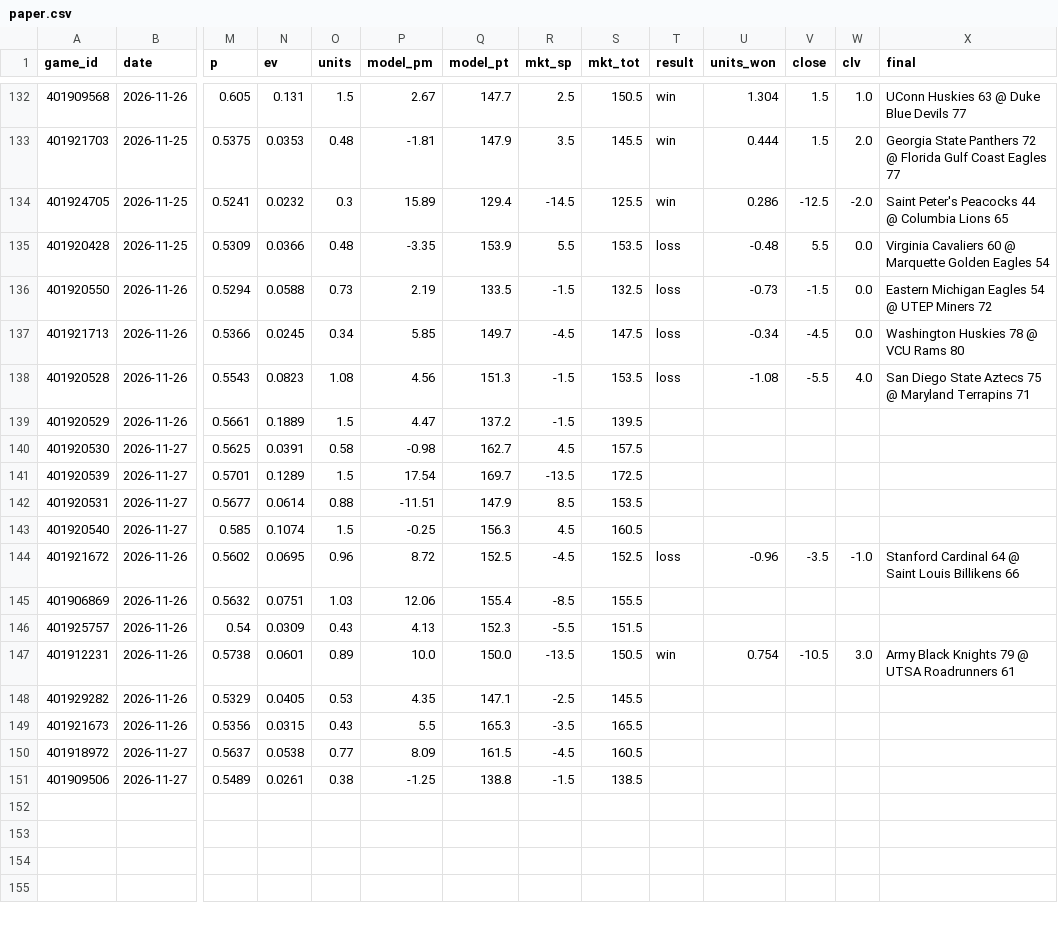
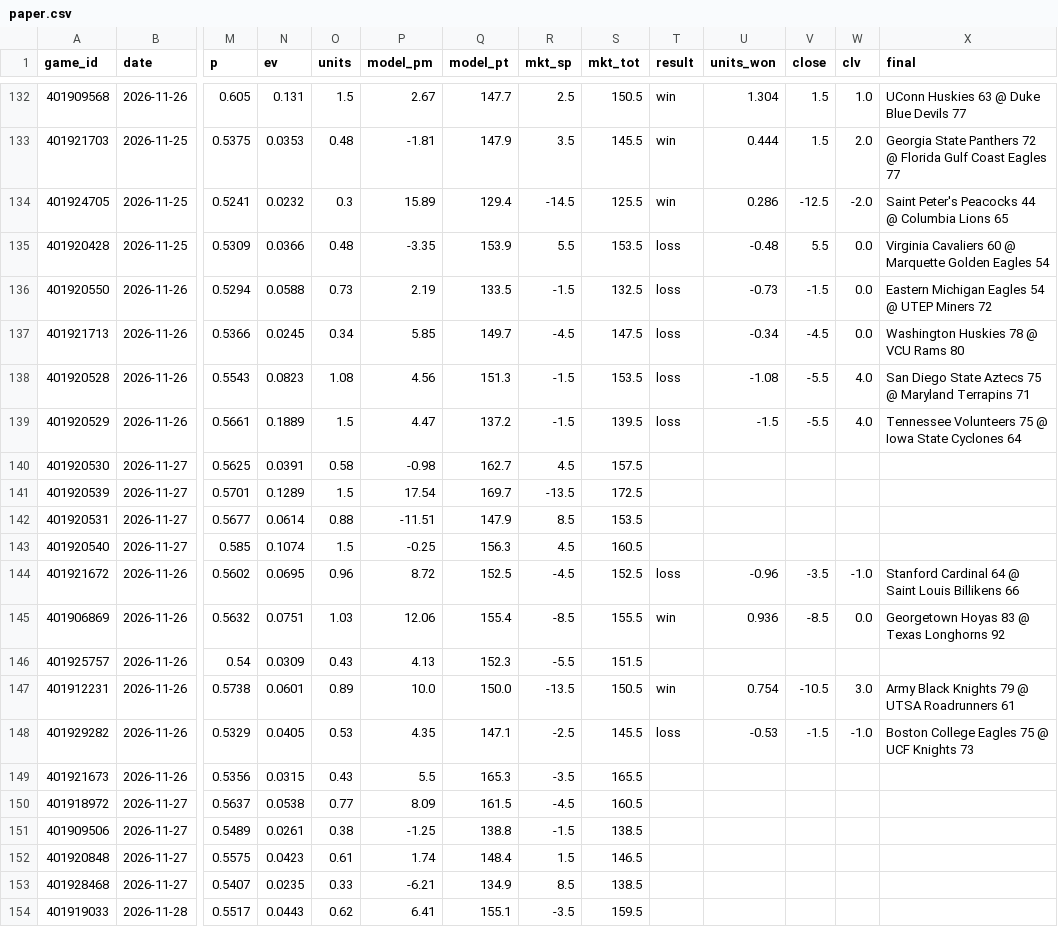
Before and after one commit to psturo77/cbb-data, a CSV file: paper.csv, drawn as a sheet; only a part is shown, gaps mark what is left out; rows hold the shown columns only; the diff names each change by its address in the sheet, - before the commit and + after, or states it on an @@ line.

```diff
--- a/paper.csv
+++ b/paper.csv
-T139 (result): (empty)
+T139 (result): loss
-U139 (units_won): (empty)
+U139 (units_won): -1.5
-V139 (close): (empty)
+V139 (close): -5.5
-W139 (clv): (empty)
+W139 (clv): 4.0
-X139 (final): (empty)
+X139 (final): Tennessee Volunteers 75 @ Iowa State Cyclones 64
-T145 (result): (empty)
+T145 (result): win
-U145 (units_won): (empty)
+U145 (units_won): 0.936
-V145 (close): (empty)
+V145 (close): -8.5
-W145 (clv): (empty)
+W145 (clv): 0.0
-X145 (final): (empty)
+X145 (final): Georgetown Hoyas 83 @ Texas Longhorns 92
-T148 (result): (empty)
+T148 (result): loss
-U148 (units_won): (empty)
+U148 (units_won): -0.53
-V148 (close): (empty)
+V148 (close): -1.5
-W148 (clv): (empty)
+W148 (clv): -1.0
-X148 (final): (empty)
+X148 (final): Boston College Eagles 75 @ UCF Knights 73
+row 152: 401920848 | 2026-11-27 | 0.5575 | 0.0423 | 0.61 | 1.74 | 148.4 | 1.5 | 146.5
+row 153: 401928468 | 2026-11-27 | 0.5407 | 0.0235 | 0.33 | -6.21 | 134.9 | 8.5 | 138.5
+row 154: 401919033 | 2026-11-28 | 0.5517 | 0.0443 | 0.62 | 6.41 | 155.1 | -3.5 | 159.5
```
Also changed, not shown: bpi_games.csv, forecast_log.csv, 8 other files.
